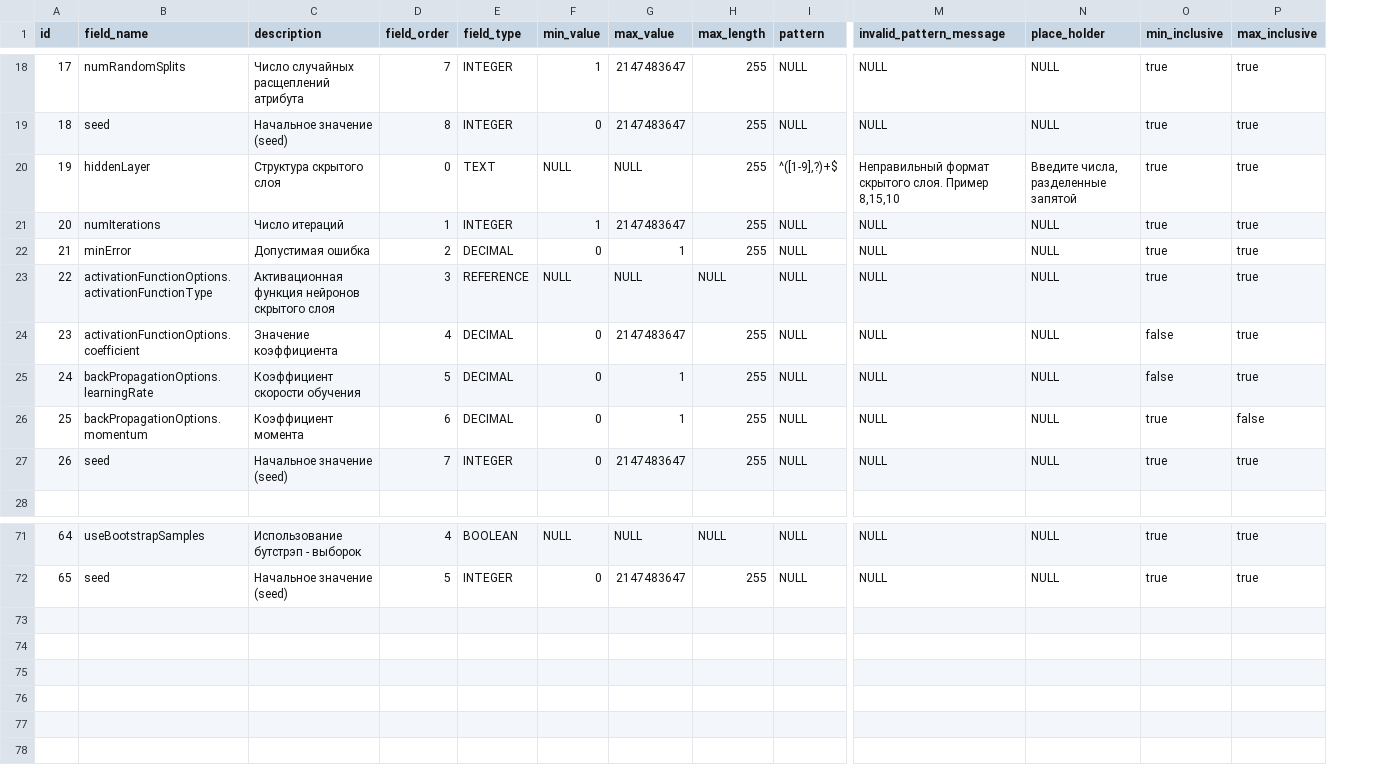
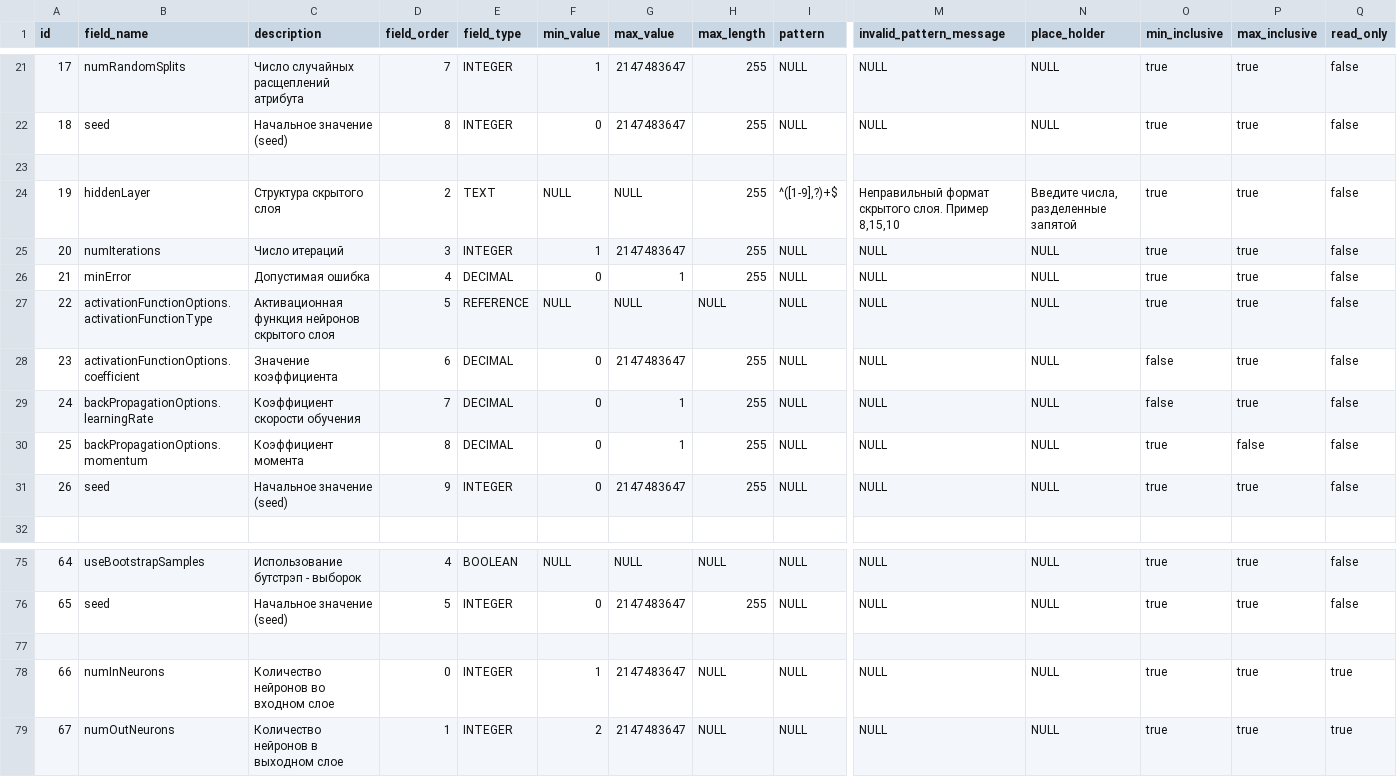
Before and after one commit to Stonnos/eca-service, a CSV file: eca-server/src/main/resources/classifiers-form-templates/form-fields.csv, drawn as a sheet; only a part is shown, gaps mark what is left out; addresses are those after the commit; rows hold the shown columns only; the diff covers the shown part only; the diff names each change by its address in the sheet, - before the commit and + after, or states it on an @@ line.

Commit message:
#ES-203 - added numInNeurons, numOutNeurons for neural network template

```diff
--- a/eca-server/src/main/resources/classifiers-form-templates/form-fields.csv
+++ b/eca-server/src/main/resources/classifiers-form-templates/form-fields.csv
+column Q (read_only), rows 21-22: false | false; rows 24-31: all false; rows 75-76: false | false
+row 23: (empty)
-D24 (field_order): 0
+D24 (field_order): 2
-D25 (field_order): 1
+D25 (field_order): 3
-D26 (field_order): 2
+D26 (field_order): 4
-D27 (field_order): 3
+D27 (field_order): 5
-D28 (field_order): 4
+D28 (field_order): 6
-D29 (field_order): 5
+D29 (field_order): 7
-D30 (field_order): 6
+D30 (field_order): 8
-D31 (field_order): 7
+D31 (field_order): 9
+row 77: (empty)
+row 78: 66 | numInNeurons | Количество нейронов во входном слое | 0 | INTEGER | 1 | 2147483647 | NULL | NULL | NULL | NULL | true | true | true
+row 79: 67 | numOutNeurons | Количество нейронов в выходном слое | 1 | INTEGER | 2 | 2147483647 | NULL | NULL | NULL | NULL | true | true | true
```
Also changed, not shown: 3 added rows elsewhere in this file, 1 other file.
